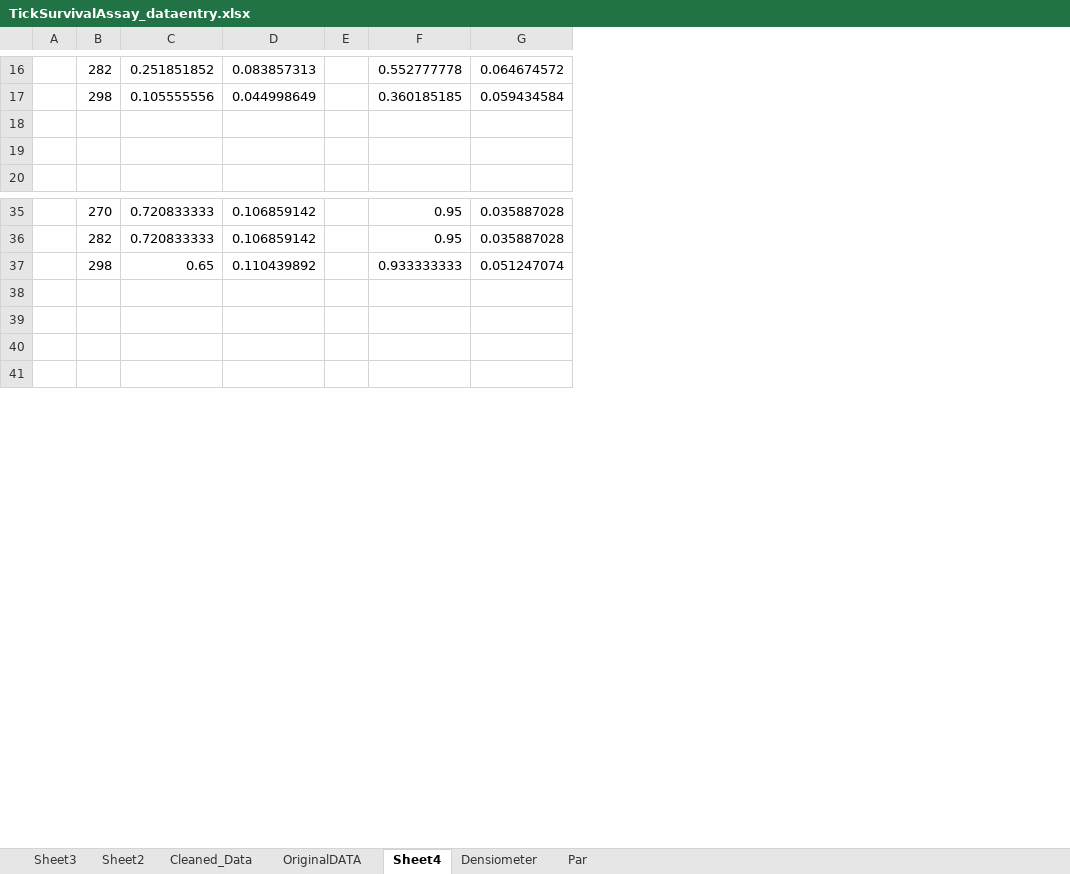
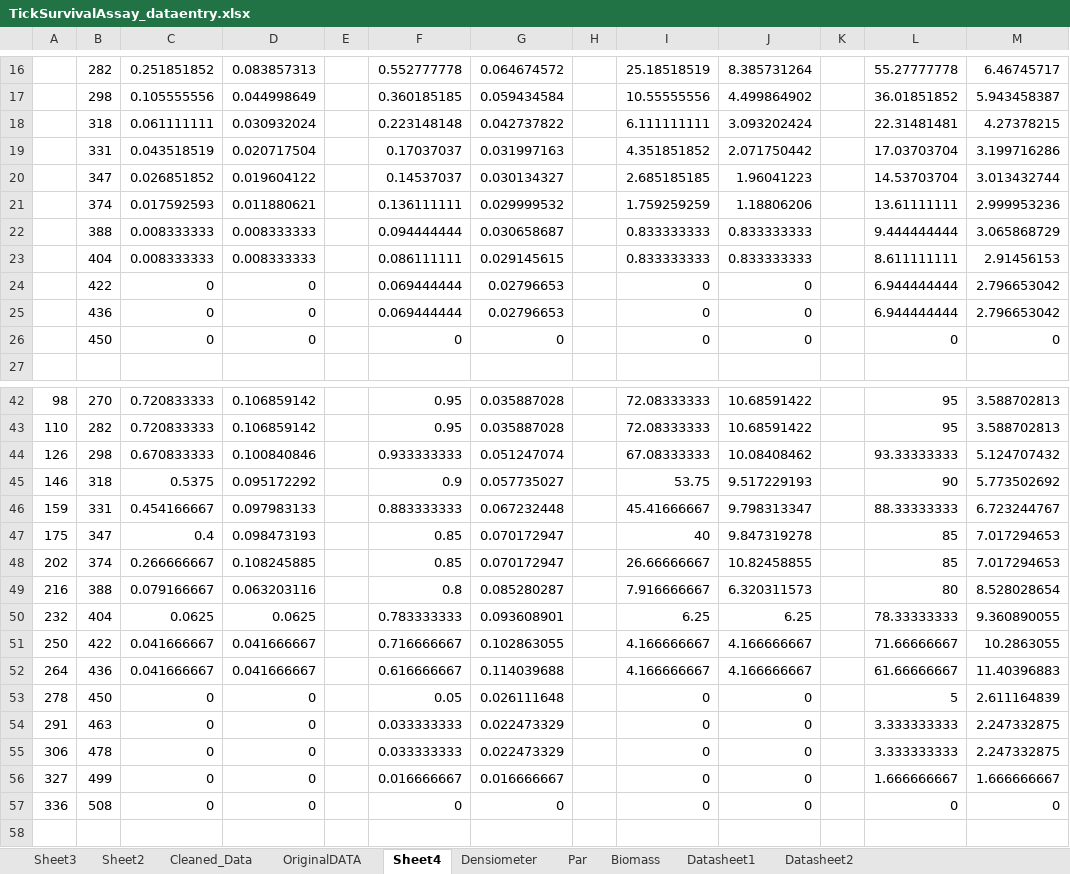
Before and after one commit to whalend/SERDP_Project, an Excel workbook: data/raw_data/tick_survival_assay/TickSurvivalAssay_dataentry.xlsx, sheet Sheet4, drawn as a sheet; only a part is shown, gaps mark what is left out; values as stored, in another font and other column widths than the file's, no borders; removed rows and columns are numbered as before the commit, all else as after; the diff covers the shown part only; the diff names each change by its address in the sheet, - before the commit and + after, or states it on an @@ line.

```diff
--- a/data/raw_data/tick_survival_assay/TickSurvivalAssay_dataentry.xlsx (sheet Sheet4)
+++ b/data/raw_data/tick_survival_assay/TickSurvivalAssay_dataentry.xlsx (sheet Sheet4)
+sheet tab: Biomass
+sheet tab: Datasheet1
+sheet tab: Datasheet2
-column A, empty
+column A, rows 42-47: 98 | 110 | 126 | 146 | 159 | 175
+column H, empty
+column I, rows 16-19: 25.18518519 | 10.55555556 | 6.111111111 | 4.351851852; rows 42-47: 72.08333333 | 72.08333333 | 67.08333333 | 53.75 | 45.41666667 | 40
+column J, rows 16-19: 8.385731264 | 4.499864902 | 3.093202424 | 2.071750442; rows 42-47: 10.68591422 | 10.68591422 | 10.08408462 | 9.517229193 | 9.798313347 | 9.847319278
+column K, empty
+column L, rows 16-19: 55.27777778 | 36.01851852 | 22.31481481 | 17.03703704; rows 42-47: 95 | 95 | 93.33333333 | 90 | 88.33333333 | 85
+column M, rows 16-19: 6.46745717 | 5.943458387 | 4.27378215 | 3.199716286; rows 42-47: 3.588702813 | 3.588702813 | 5.124707432 | 5.773502692 | 6.723244767 | 7.017294653
-row 18: (empty)
+row 18:  | 318 | 0.061111111 | 0.030932024 |  | 0.223148148 | 0.042737822 |  | 6.111111111 | 3.093202424 |  | 22.31481481 | 4.27378215
-row 19: (empty)
+row 19:  | 331 | 0.043518519 | 0.020717504 |  | 0.17037037 | 0.031997163 |  | 4.351851852 | 2.071750442 |  | 17.03703704 | 3.199716286
+row 20:  | 347 | 0.026851852 | 0.019604122 |  | 0.14537037 | 0.030134327 |  | 2.685185185 | 1.96041223 |  | 14.53703704 | 3.013432744
+row 21:  | 374 | 0.017592593 | 0.011880621 |  | 0.136111111 | 0.029999532 |  | 1.759259259 | 1.18806206 |  | 13.61111111 | 2.999953236
+row 22:  | 388 | 0.008333333 | 0.008333333 |  | 0.094444444 | 0.030658687 |  | 0.833333333 | 0.833333333 |  | 9.444444444 | 3.065868729
+row 23:  | 404 | 0.008333333 | 0.008333333 |  | 0.086111111 | 0.029145615 |  | 0.833333333 | 0.833333333 |  | 8.611111111 | 2.91456153
+row 24:  | 422 | 0 | 0 |  | 0.069444444 | 0.02796653 |  | 0 | 0 |  | 6.944444444 | 2.796653042
+row 25:  | 436 | 0 | 0 |  | 0.069444444 | 0.02796653 |  | 0 | 0 |  | 6.944444444 | 2.796653042
+row 26:  | 450 | 0 | 0 |  | 0 | 0 |  | 0 | 0 |  | 0 | 0
-C44: 0.65
+C44: 0.670833333
-D44: 0.110439892
+D44: 0.100840846
-row 45: (empty)
+row 45: 146 | 318 | 0.5375 | 0.095172292 |  | 0.9 | 0.057735027 |  | 53.75 | 9.517229193 |  | 90 | 5.773502692
-row 46: (empty)
+row 46: 159 | 331 | 0.454166667 | 0.097983133 |  | 0.883333333 | 0.067232448 |  | 45.41666667 | 9.798313347 |  | 88.33333333 | 6.723244767
-row 47: (empty)
+row 47: 175 | 347 | 0.4 | 0.098473193 |  | 0.85 | 0.070172947 |  | 40 | 9.847319278 |  | 85 | 7.017294653
+row 48: 202 | 374 | 0.266666667 | 0.108245885 |  | 0.85 | 0.070172947 |  | 26.66666667 | 10.82458855 |  | 85 | 7.017294653
+row 49: 216 | 388 | 0.079166667 | 0.063203116 |  | 0.8 | 0.085280287 |  | 7.916666667 | 6.320311573 |  | 80 | 8.528028654
+row 50: 232 | 404 | 0.0625 | 0.0625 |  | 0.783333333 | 0.093608901 |  | 6.25 | 6.25 |  | 78.33333333 | 9.360890055
+row 51: 250 | 422 | 0.041666667 | 0.041666667 |  | 0.716666667 | 0.102863055 |  | 4.166666667 | 4.166666667 |  | 71.66666667 | 10.2863055
+row 52: 264 | 436 | 0.041666667 | 0.041666667 |  | 0.616666667 | 0.114039688 |  | 4.166666667 | 4.166666667 |  | 61.66666667 | 11.40396883
+row 53: 278 | 450 | 0 | 0 |  | 0.05 | 0.026111648 |  | 0 | 0 |  | 5 | 2.611164839
+row 54: 291 | 463 | 0 | 0 |  | 0.033333333 | 0.022473329 |  | 0 | 0 |  | 3.333333333 | 2.247332875
+row 55: 306 | 478 | 0 | 0 |  | 0.033333333 | 0.022473329 |  | 0 | 0 |  | 3.333333333 | 2.247332875
+row 56: 327 | 499 | 0 | 0 |  | 0.016666667 | 0.016666667 |  | 0 | 0 |  | 1.666666667 | 1.666666667
+row 57: 336 | 508 | 0 | 0 |  | 0 | 0 |  | 0 | 0 |  | 0 | 0
```
Also changed, not shown: 13 added rows and 2 edited cells elsewhere in this sheet, sheet Cleaned_Data, sheet OriginalDATA, sheet Sheet2, sheet Sheet3.
